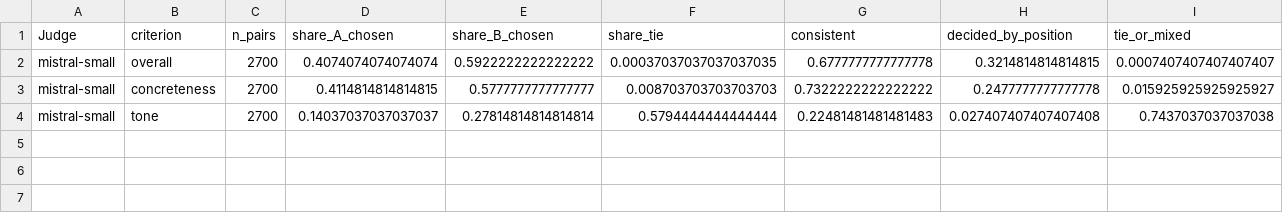
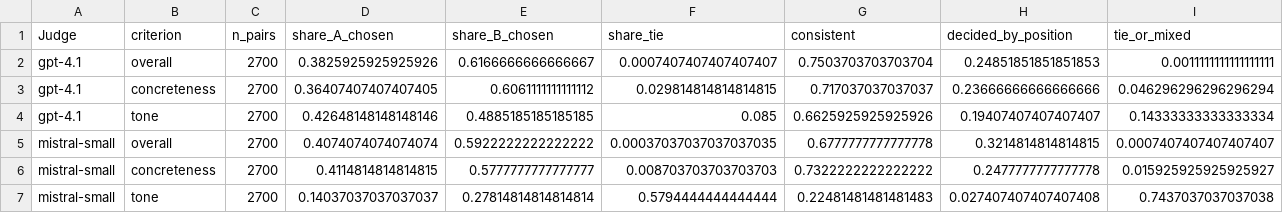
Before and after one commit to lsjscarlett/financial-complaints, a CSV file: analysis/tables/pairwise_position_bias.csv, drawn as a sheet.

```diff
--- a/analysis/tables/pairwise_position_bias.csv
+++ b/analysis/tables/pairwise_position_bias.csv
@@ -1,2 +1,5 @@
 Judge,criterion,n_pairs,share_A_chosen,share_B_chosen,share_tie,consistent,decided_by_position,tie_or_mixed
+gpt-4.1,overall,2700,0.3825925925925926,0.6166666666666667,0.0007407407407407407,0.7503703703703704,0.24851851851851853,0.0011111111111111111
+gpt-4.1,concreteness,2700,0.36407407407407405,0.6061111111111112,0.029814814814814815,0.717037037037037,0.23666666666666666,0.046296296296296294
+gpt-4.1,tone,2700,0.42648148148148146,0.4885185185185185,0.085,0.6625925925925926,0.19407407407407407,0.14333333333333334
 mistral-small,overall,2700,0.4074074074074074,0.5922222222222222,0.00037037037037037035,0.6777777777777778,0.3214814814814815,0.0007407407407407407
```
Also changed, not shown: 4 other files.
